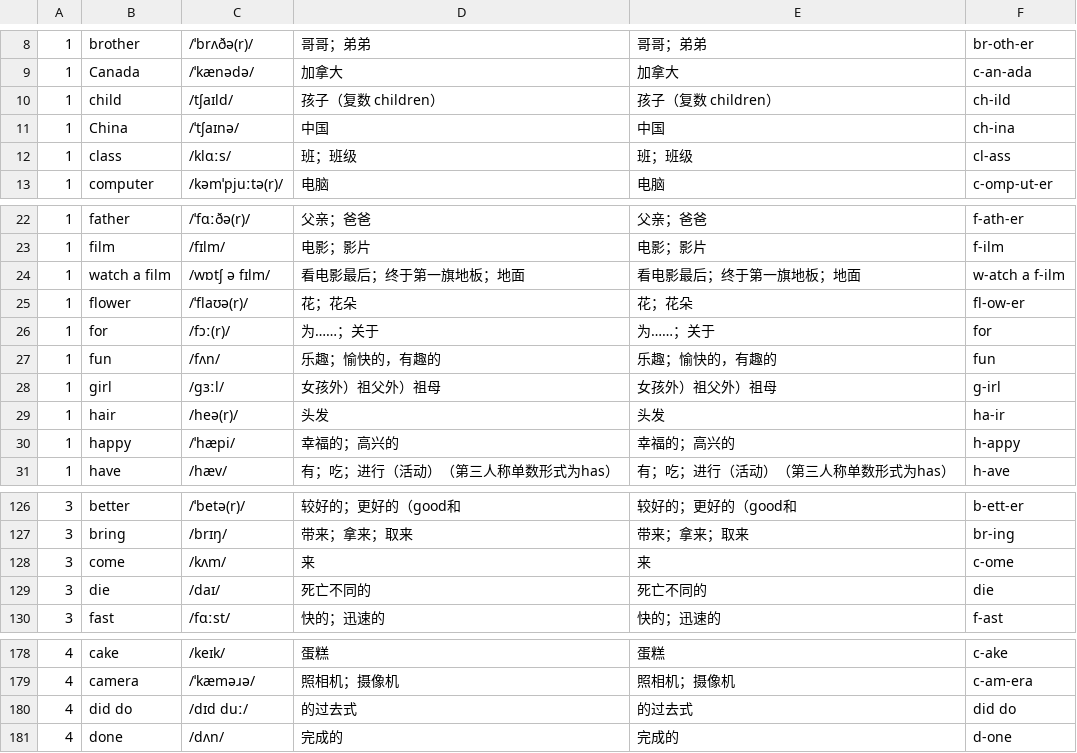
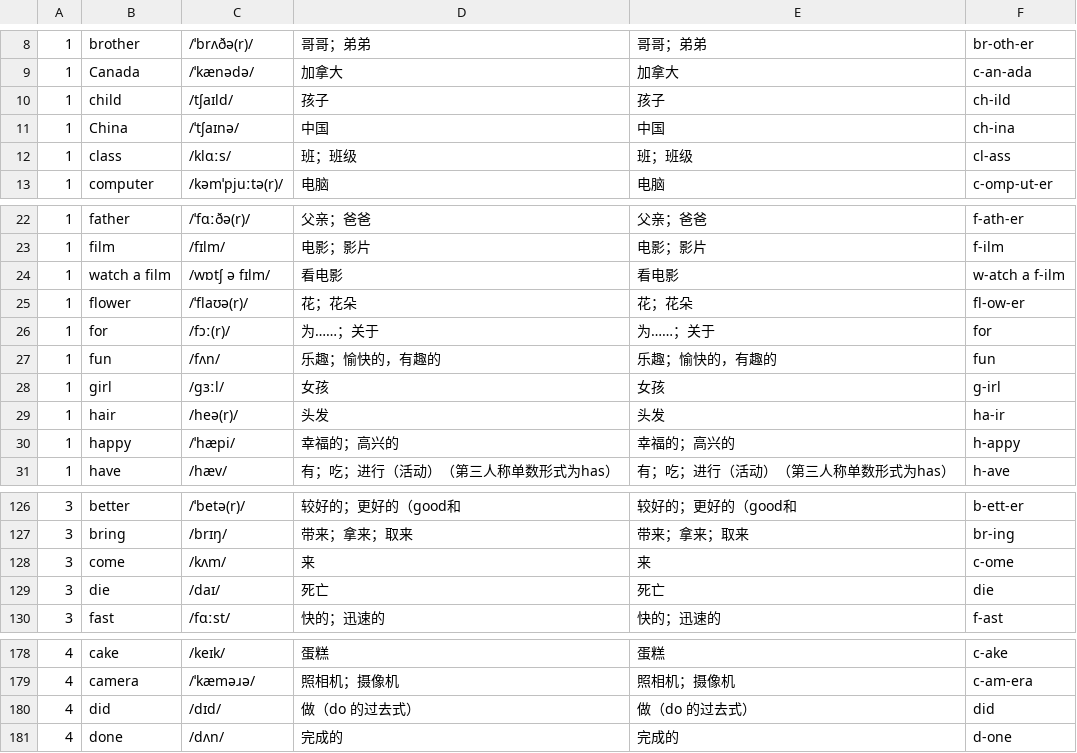
Before and after one commit to huangmoling/spellpal, a TSV file: scripts/data/jj-5a.tsv, drawn as a sheet; only a part is shown, gaps mark what is left out.

Commit message:
data(jj): Join In 五上 217 句补齐，覆盖率 100%

```diff
--- a/scripts/data/jj-5a.tsv
+++ b/scripts/data/jj-5a.tsv
@@ -9,3 +9,3 @@
 1|Canada|/ˈkænədə/|加拿大|加拿大|c-an-ada
-1|child|/tʃaɪld/|孩子（复数 children）|孩子（复数 children）|ch-ild
+1|child|/tʃaɪld/|孩子|孩子|ch-ild
 1|China|/ˈtʃaɪnə/|中国|中国|ch-ina
@@ -23,3 +23,3 @@
 1|film|/fɪlm/|电影；影片|电影；影片|f-ilm
-1|watch a film|/wɒtʃ ə fɪlm/|看电影最后；终于第一旗地板；地面|看电影最后；终于第一旗地板；地面|w-atch a f-ilm
+1|watch a film|/wɒtʃ ə fɪlm/|看电影|看电影|w-atch a f-ilm
 1|flower|/ˈflaʊə(r)/|花；花朵|花；花朵|fl-ow-er
@@ -27,3 +27,3 @@
 1|fun|/fʌn/|乐趣；愉快的，有趣的|乐趣；愉快的，有趣的|fun
-1|girl|/ɡɜːl/|女孩外）祖父外）祖母|女孩外）祖父外）祖母|g-irl
+1|girl|/ɡɜːl/|女孩|女孩|g-irl
 1|hair|/heə(r)/|头发|头发|ha-ir
@@ -128,3 +128,3 @@
 3|come|/kʌm/|来|来|c-ome
-3|die|/daɪ/|死亡不同的|死亡不同的|die
+3|die|/daɪ/|死亡|死亡|die
 3|fast|/fɑːst/|快的；迅速的|快的；迅速的|f-ast
@@ -179,3 +179,3 @@
 4|camera|/ˈkæməɹə/|照相机；摄像机|照相机；摄像机|c-am-era
-4|did do|/dɪd duː/|的过去式|的过去式|did do
+4|did|/dɪd/|做（do 的过去式）|做（do 的过去式）|did
 4|done|/dʌn/|完成的|完成的|d-one
```
Also changed, not shown: 5 other files.
